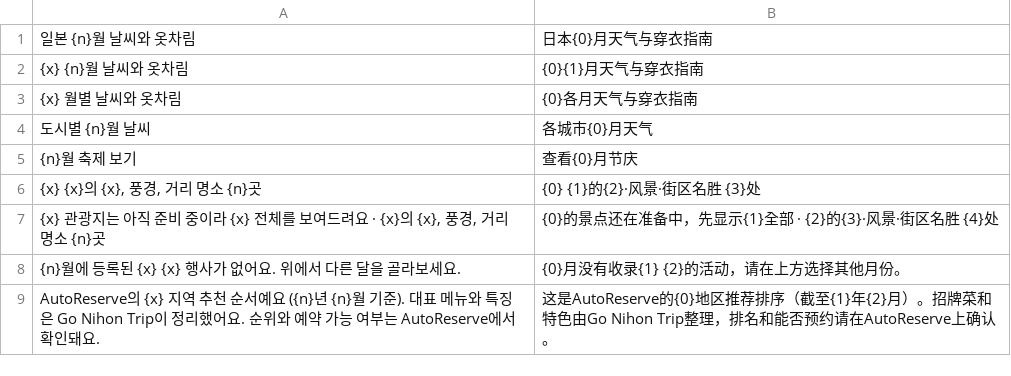
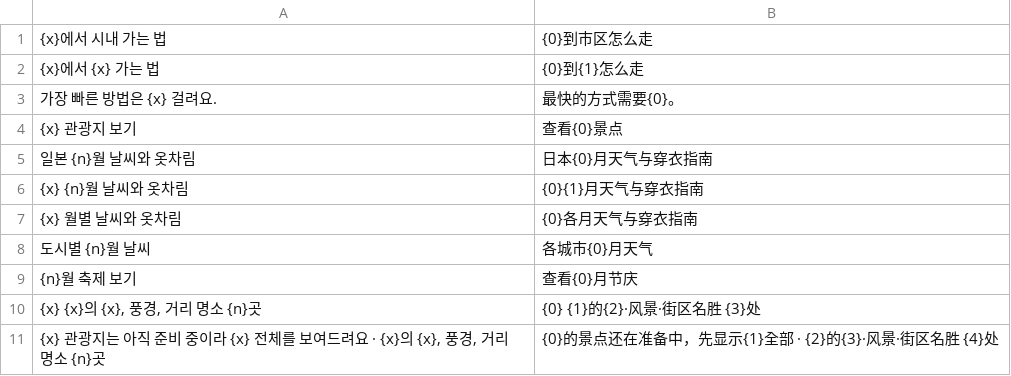
Before and after one commit to ehddud0029-tech/Nihon-Trip, a TSV file: i18n_work/zhtpl.tsv, drawn as a sheet; only a part is shown; the shorter side is filled out with more unchanged rows.

```diff
--- a/i18n_work/zhtpl.tsv
+++ b/i18n_work/zhtpl.tsv
@@ -1 +1,5 @@
+{x}에서 시내 가는 법	{0}到市区怎么走
+{x}에서 {x} 가는 법	{0}到{1}怎么走
+가장 빠른 방법은 {x} 걸려요.	最快的方式需要{0}。
+{x} 관광지 보기	查看{0}景点
 일본 {n}월 날씨와 옷차림	日本{0}月天气与穿衣指南
```
Also changed, not shown: i18n_work/thtpl.tsv, i18n_work/tpl.tsv, 23 other files.
